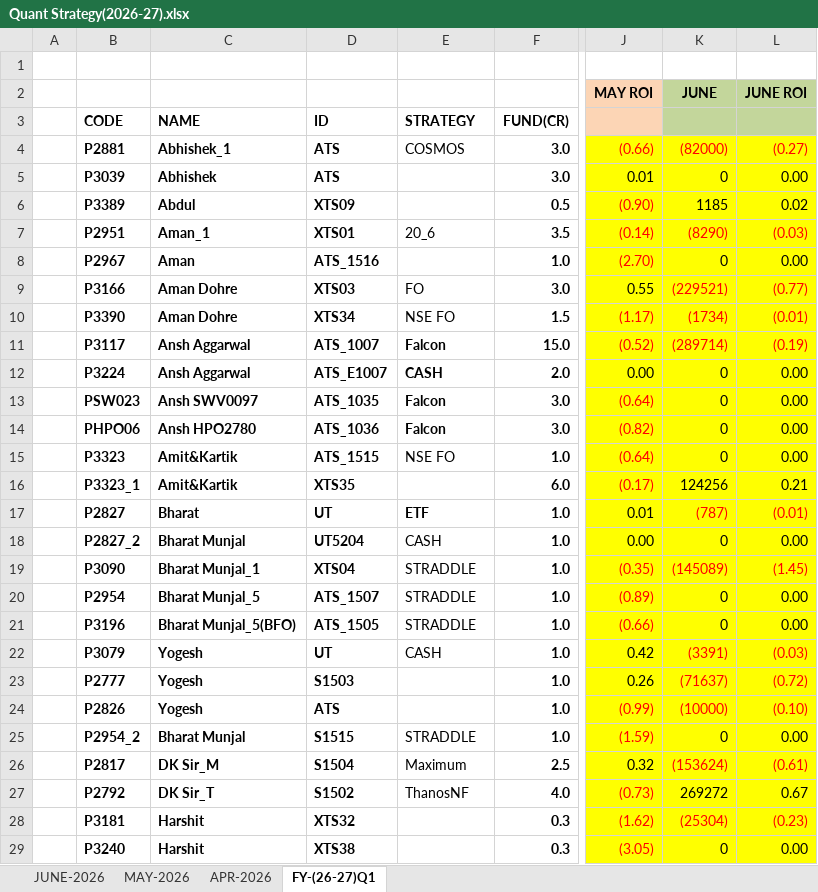
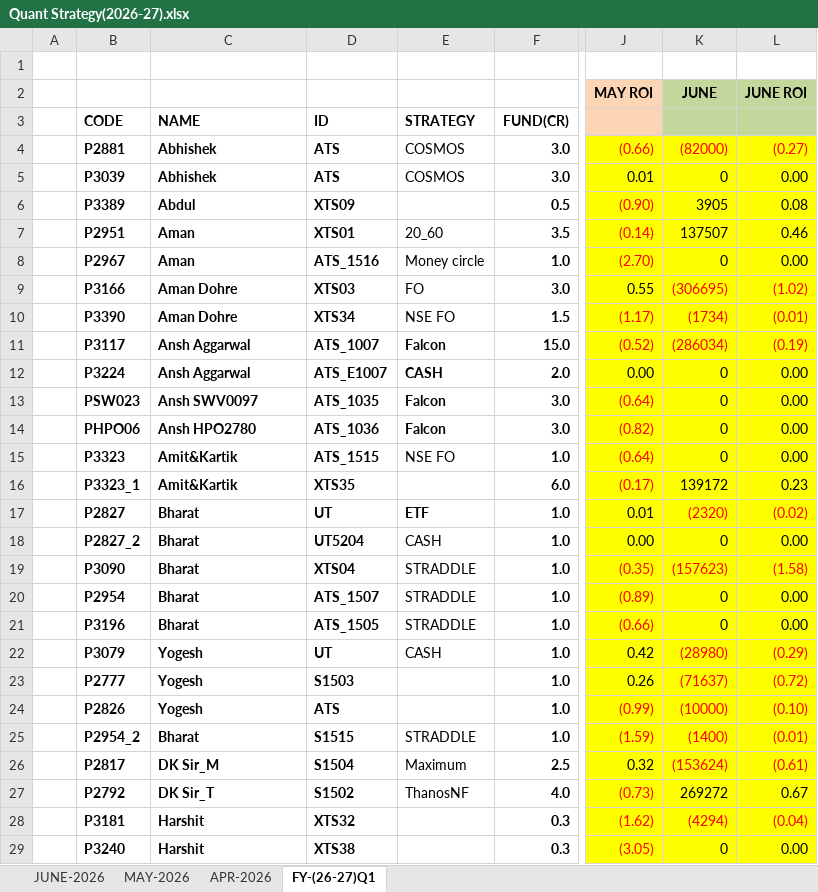
Before and after one commit to Kamgwl/Quant_report, an Excel workbook: Quant Strategy(2026-27).xlsx, sheet FY-(26-27)Q1, drawn as a sheet; only a part is shown, gaps mark what is left out; values as stored, in another font and other column widths than the file's, no borders; conditional formats not drawn; the diff covers the shown part only; the diff names each change by its address in the sheet, - before the commit and + after, or states it on an @@ line.

```diff
--- a/Quant Strategy(2026-27).xlsx (sheet FY-(26-27)Q1)
+++ b/Quant Strategy(2026-27).xlsx (sheet FY-(26-27)Q1)
-C4: Abhishek_1
+C4: Abhishek
-E5: (empty)
+E5: COSMOS
-K6 (JUNE): 1185
+K6 (JUNE): 3905
-L6 (JUNE ROI): 0.02
+L6 (JUNE ROI): 0.08
-C7: Aman_1
+C7: Aman
-E7: 20_6
+E7: 20_60
-K7 (JUNE): (8290)
+K7 (JUNE): 137507
-K7:L7 text colour: #FF0000
+K7:L7 text colour: black
-L7 (JUNE ROI): (0.03)
+L7 (JUNE ROI): 0.46
-E8: (empty)
+E8: Money circle
-K9 (JUNE): (229521)
+K9 (JUNE): (306695)
-L9 (JUNE ROI): (0.77)
+L9 (JUNE ROI): (1.02)
-K11 (JUNE): (289714)
+K11 (JUNE): (286034)
-K16 (JUNE): 124256
+K16 (JUNE): 139172
-L16 (JUNE ROI): 0.21
+L16 (JUNE ROI): 0.23
-K17 (JUNE): (787)
+K17 (JUNE): (2320)
-L17 (JUNE ROI): (0.01)
+L17 (JUNE ROI): (0.02)
-C18: Bharat Munjal
+C18: Bharat
-C19: Bharat Munjal_1
+C19: Bharat
-K19 (JUNE): (145089)
+K19 (JUNE): (157623)
-L19 (JUNE ROI): (1.45)
+L19 (JUNE ROI): (1.58)
-C20: Bharat Munjal_5
+C20: Bharat
-C21: Bharat Munjal_5(BFO)
+C21: Bharat
-K22 (JUNE): (3391)
+K22 (JUNE): (28980)
-L22 (JUNE ROI): (0.03)
+L22 (JUNE ROI): (0.29)
-C25: Bharat Munjal
+C25: Bharat
-K25 (JUNE): 0
+K25 (JUNE): (1400)
-K25:L25 text colour: black
+K25:L25 text colour: #FF0000
-L25 (JUNE ROI): 0.00
+L25 (JUNE ROI): (0.01)
-K28 (JUNE): (25304)
+K28 (JUNE): (4294)
-L28 (JUNE ROI): (0.23)
+L28 (JUNE ROI): (0.04)
```
Also changed, not shown: 1 added row, 2 removed rows, 51 edited cells and cell formats elsewhere in this sheet, sheet JUNE-2026, sheet APR-2026, sheet MAY-2026, formulas that keep their value, hidden cells, 1 other file.
